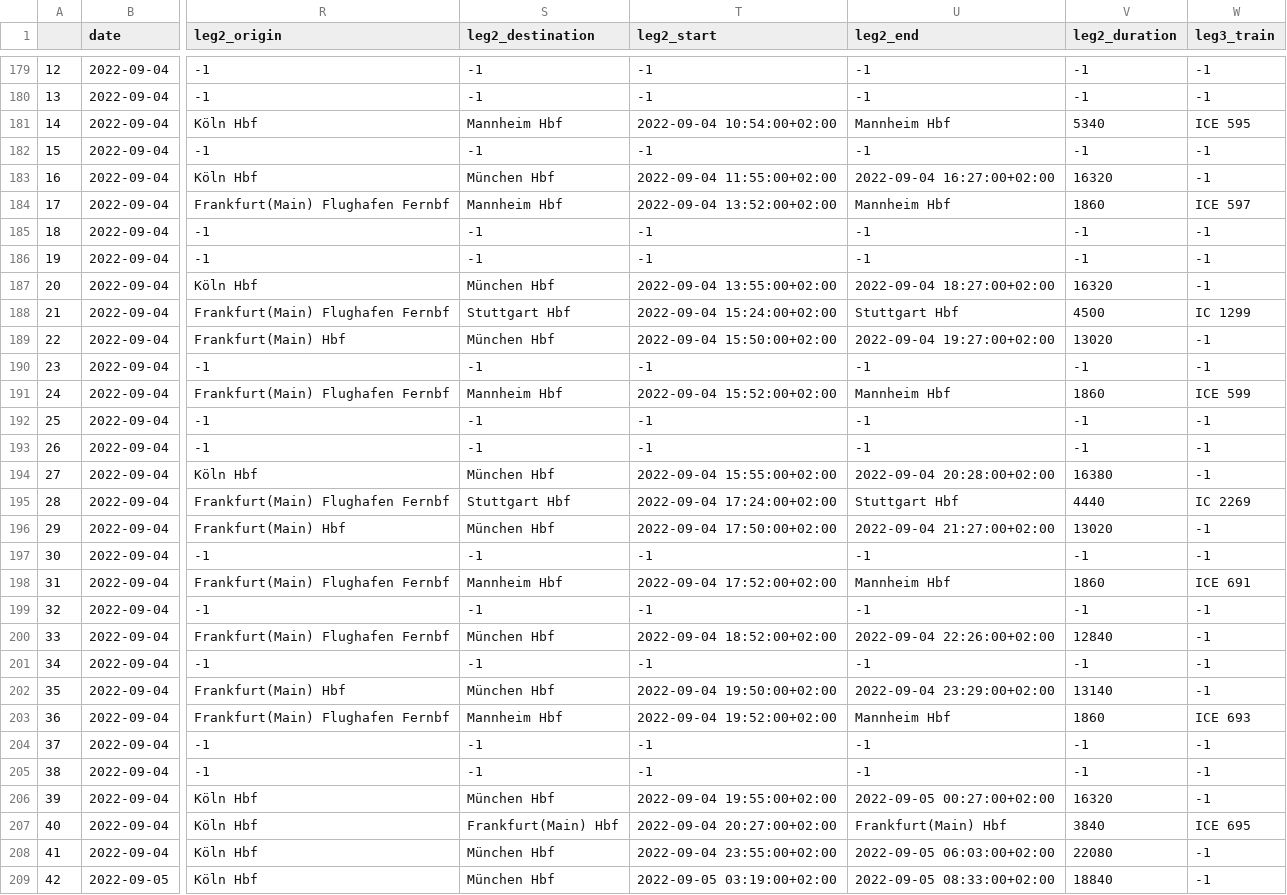
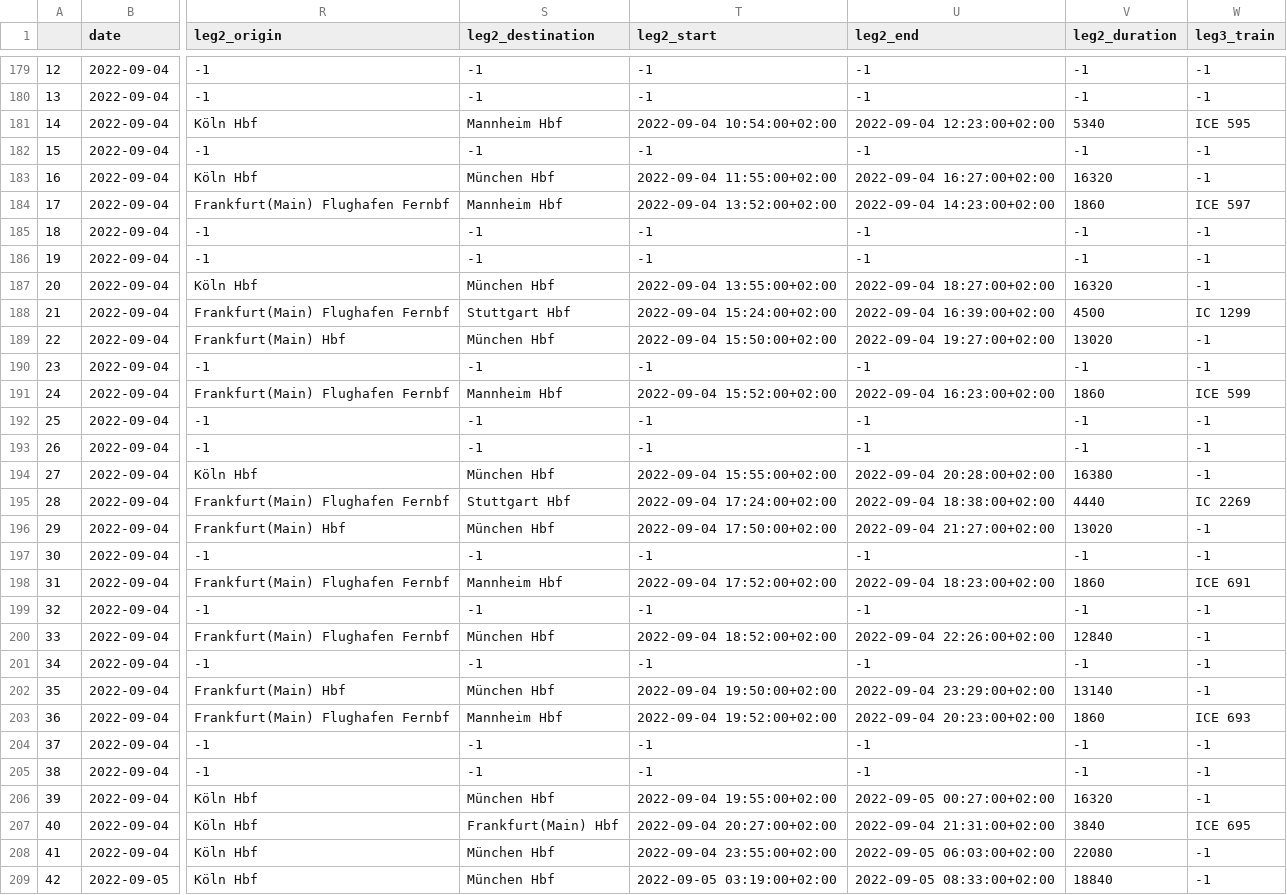
Before and after one commit to Good-Train-Bad-Train/gtbt, a CSV file: data/journeyindex.csv, drawn as a sheet; only a part is shown, gaps mark what is left out; the diff covers the shown part only; the diff names each change by its address in the sheet, - before the commit and + after, or states it on an @@ line.

```diff
--- a/data/journeyindex.csv
+++ b/data/journeyindex.csv
-U181 (leg2_end): Mannheim Hbf
+U181 (leg2_end): 2022-09-04 12:23:00+02:00
-U184 (leg2_end): Mannheim Hbf
+U184 (leg2_end): 2022-09-04 14:23:00+02:00
-U188 (leg2_end): Stuttgart Hbf
+U188 (leg2_end): 2022-09-04 16:39:00+02:00
-U191 (leg2_end): Mannheim Hbf
+U191 (leg2_end): 2022-09-04 16:23:00+02:00
-U195 (leg2_end): Stuttgart Hbf
+U195 (leg2_end): 2022-09-04 18:38:00+02:00
-U198 (leg2_end): Mannheim Hbf
+U198 (leg2_end): 2022-09-04 18:23:00+02:00
-U203 (leg2_end): Mannheim Hbf
+U203 (leg2_end): 2022-09-04 20:23:00+02:00
-U207 (leg2_end): Frankfurt(Main) Hbf
+U207 (leg2_end): 2022-09-04 21:31:00+02:00
```
Also changed, not shown: 180 edited cells elsewhere in this file, 1 other file.
